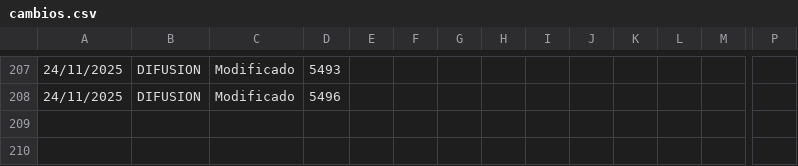
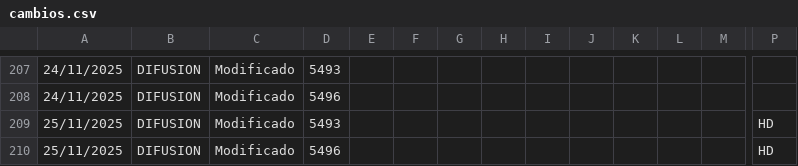
Before and after one commit to parotris3/Mfeed, a CSV file: cambios.csv, drawn as a sheet; only a part is shown, gaps mark what is left out; rows hold the shown columns only; the diff names each change by its address in the sheet, - before the commit and + after, or states it on an @@ line.

```diff
--- a/cambios.csv
+++ b/cambios.csv
+row 209: 25/11/2025 | DIFUSION | Modificado | 5493 |  |  |  |  |  |  |  |  |  | HD
+row 210: 25/11/2025 | DIFUSION | Modificado | 5496 |  |  |  |  |  |  |  |  |  | HD
```
Also changed, not shown: difusion.csv.
